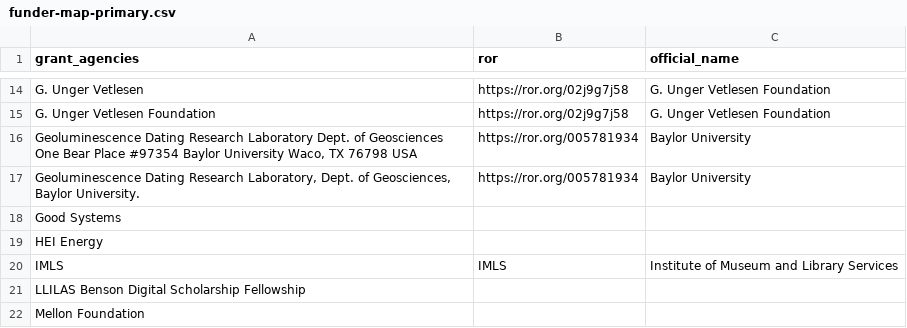
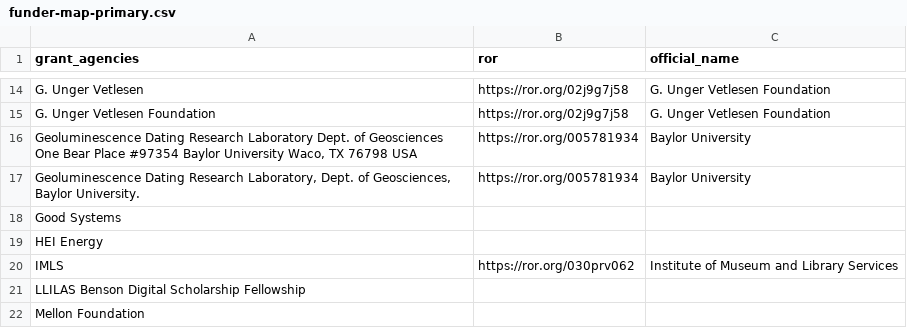
Before and after one commit to TexasDigitalLibrary/dv-metadata-updater, a CSV file: funder-map-primary.csv, drawn as a sheet; only a part is shown, gaps mark what is left out.

Commit message:
tech debt, adding funder remediation

```diff
--- a/funder-map-primary.csv
+++ b/funder-map-primary.csv
@@ -19,3 +19,3 @@ Good Systems,,
 HEI Energy,,
-IMLS,IMLS,Institute of Museum and Library Services
+IMLS,https://ror.org/030prv062,Institute of Museum and Library Services
 LLILAS Benson Digital Scholarship Fellowship,,
```
Also changed, not shown: 13 other files.
